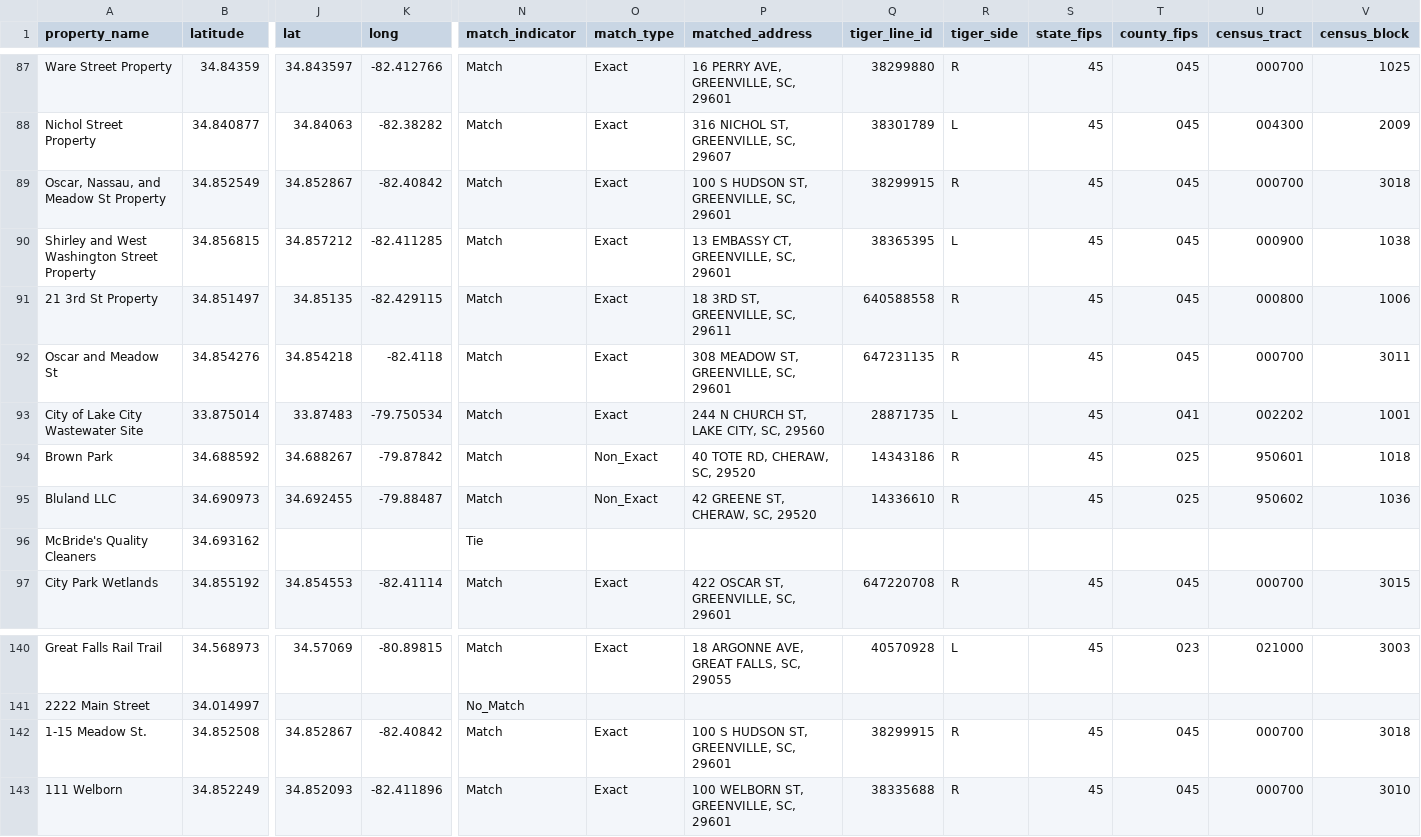
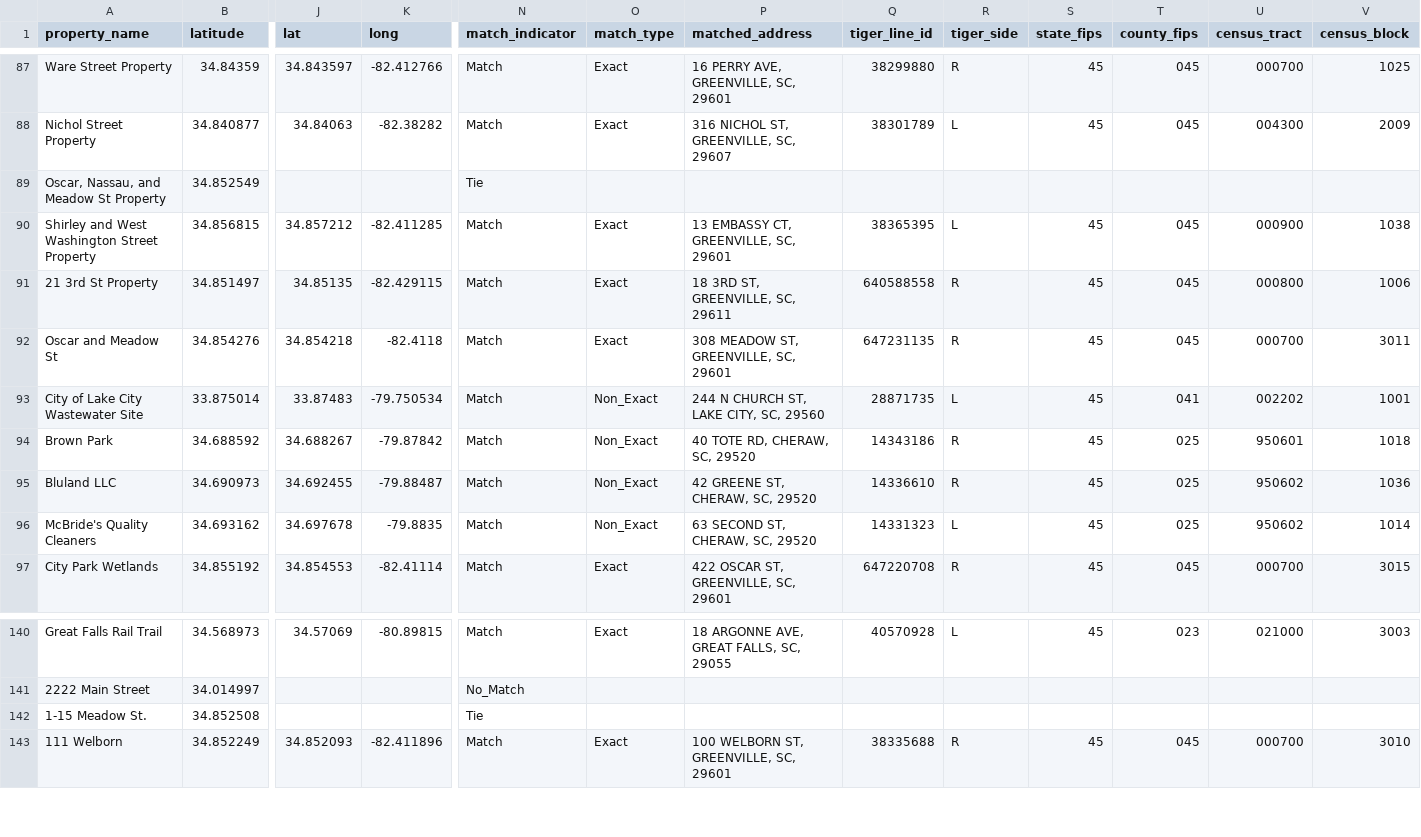
Before and after one commit to tamilyn/dhomer, a CSV file: data-raw/brownfields_geographies.csv, drawn as a sheet; only a part is shown, gaps mark what is left out; the diff covers the shown part only; the diff names each change by its address in the sheet, - before the commit and + after, or states it on an @@ line.

```diff
--- a/data-raw/brownfields_geographies.csv
+++ b/data-raw/brownfields_geographies.csv
-J89 (lat): 34.852867
+J89 (lat): (empty)
-K89 (long): -82.40842
+K89 (long): (empty)
-N89 (match_indicator): Match
+N89 (match_indicator): Tie
-O89 (match_type): Exact
+O89 (match_type): (empty)
-P89 (matched_address): 100 S HUDSON ST, GREENVILLE, SC, 29601
+P89 (matched_address): (empty)
-Q89 (tiger_line_id): 38299915
+Q89 (tiger_line_id): (empty)
-R89 (tiger_side): R
+R89 (tiger_side): (empty)
-S89 (state_fips): 45
+S89 (state_fips): (empty)
-T89 (county_fips): 045
+T89 (county_fips): (empty)
-U89 (census_tract): 000700
+U89 (census_tract): (empty)
-V89 (census_block): 3018
+V89 (census_block): (empty)
-O93 (match_type): Exact
+O93 (match_type): Non_Exact
-J96 (lat): (empty)
+J96 (lat): 34.697678
-K96 (long): (empty)
+K96 (long): -79.8835
-N96 (match_indicator): Tie
+N96 (match_indicator): Match
-O96 (match_type): (empty)
+O96 (match_type): Non_Exact
-P96 (matched_address): (empty)
+P96 (matched_address): 63 SECOND ST, CHERAW, SC, 29520
-Q96 (tiger_line_id): (empty)
+Q96 (tiger_line_id): 14331323
-R96 (tiger_side): (empty)
+R96 (tiger_side): L
-S96 (state_fips): (empty)
+S96 (state_fips): 45
-T96 (county_fips): (empty)
+T96 (county_fips): 025
-U96 (census_tract): (empty)
+U96 (census_tract): 950602
-V96 (census_block): (empty)
+V96 (census_block): 1014
-J142 (lat): 34.852867
+J142 (lat): (empty)
-K142 (long): -82.40842
+K142 (long): (empty)
-N142 (match_indicator): Match
+N142 (match_indicator): Tie
-O142 (match_type): Exact
+O142 (match_type): (empty)
-P142 (matched_address): 100 S HUDSON ST, GREENVILLE, SC, 29601
+P142 (matched_address): (empty)
-Q142 (tiger_line_id): 38299915
+Q142 (tiger_line_id): (empty)
-R142 (tiger_side): R
+R142 (tiger_side): (empty)
-S142 (state_fips): 45
+S142 (state_fips): (empty)
-T142 (county_fips): 045
+T142 (county_fips): (empty)
-U142 (census_tract): 000700
+U142 (census_tract): (empty)
-V142 (census_block): 3018
+V142 (census_block): (empty)
```
Also changed, not shown: 133 edited cells elsewhere in this file, 3 other files.
